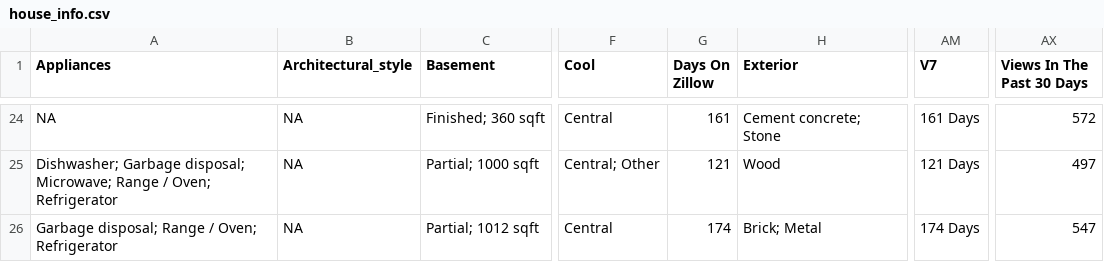
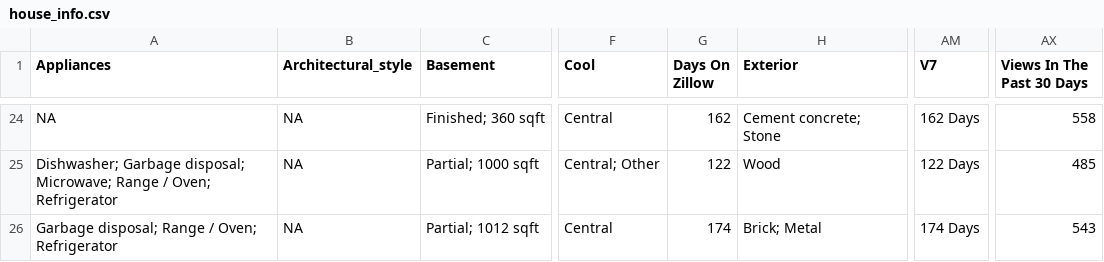
Before and after one commit to srvanderplas/AmesRealEstate, a CSV file: house_info.csv, drawn as a sheet; only a part is shown, gaps mark what is left out; the diff covers the shown part only; the diff names each change by its address in the sheet, - before the commit and + after, or states it on an @@ line.

```diff
--- a/house_info.csv
+++ b/house_info.csv
-G24 (Days On Zillow): 161
+G24 (Days On Zillow): 162
-AM24 (V7): 161 Days
+AM24 (V7): 162 Days
-AX24 (Views In The Past 30 Days): 572
+AX24 (Views In The Past 30 Days): 558
-G25 (Days On Zillow): 121
+G25 (Days On Zillow): 122
-AM25 (V7): 121 Days
+AM25 (V7): 122 Days
-AX25 (Views In The Past 30 Days): 497
+AX25 (Views In The Past 30 Days): 485
-AX26 (Views In The Past 30 Days): 547
+AX26 (Views In The Past 30 Days): 543
```
Also changed, not shown: 63 edited cells elsewhere in this file.
